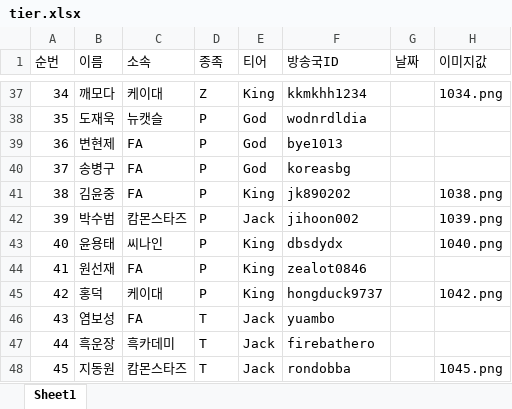
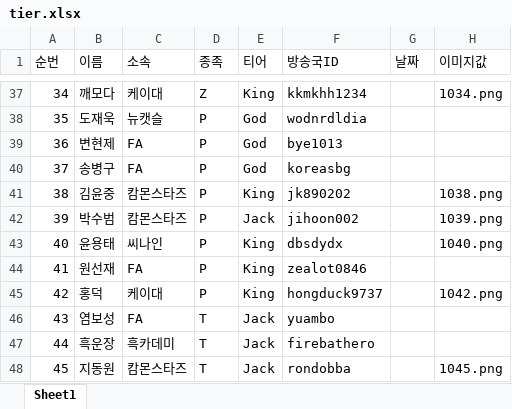
Before and after one commit to tpbnn/mtszsite, an Excel workbook: tier.xlsx, sheet Sheet1, drawn as a sheet; only a part is shown, gaps mark what is left out; values as stored, in another font and other column widths than the file's, no borders; the diff names each change by its address in the sheet, - before the commit and + after, or states it on an @@ line.

Commit message:
Add files via upload

```diff
--- a/tier.xlsx (sheet Sheet1)
+++ b/tier.xlsx (sheet Sheet1)
-C41 (소속): FA
+C41 (소속): 캄몬스타즈
```
